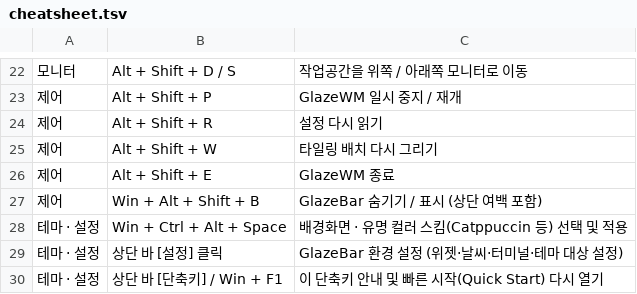
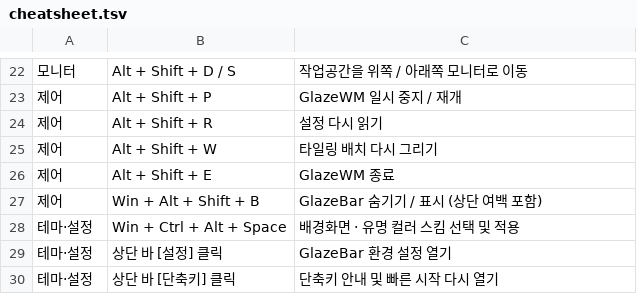
Before and after one commit to lamininA1/GlazeBar, a TSV file: distribution/templates/cheatsheet.tsv, drawn as a sheet; only a part is shown, gaps mark what is left out.

```diff
--- a/distribution/templates/cheatsheet.tsv
+++ b/distribution/templates/cheatsheet.tsv
@@ -27,4 +27,4 @@
 제어	Win + Alt + Shift + B	GlazeBar 숨기기 / 표시 (상단 여백 포함)
-테마 · 설정	Win + Ctrl + Alt + Space	배경화면 · 유명 컬러 스킴(Catppuccin 등) 선택 및 적용
-테마 · 설정	상단 바 [설정] 클릭	GlazeBar 환경 설정 (위젯·날씨·터미널·테마 대상 설정)
-테마 · 설정	상단 바 [단축키] / Win + F1	이 단축키 안내 및 빠른 시작(Quick Start) 다시 열기
+테마·설정	Win + Ctrl + Alt + Space	배경화면 · 유명 컬러 스킴 선택 및 적용
+테마·설정	상단 바 [설정] 클릭	GlazeBar 환경 설정 열기
+테마·설정	상단 바 [단축키] 클릭	단축키 안내 및 빠른 시작 다시 열기
```
Also changed, not shown: 9 other files.
